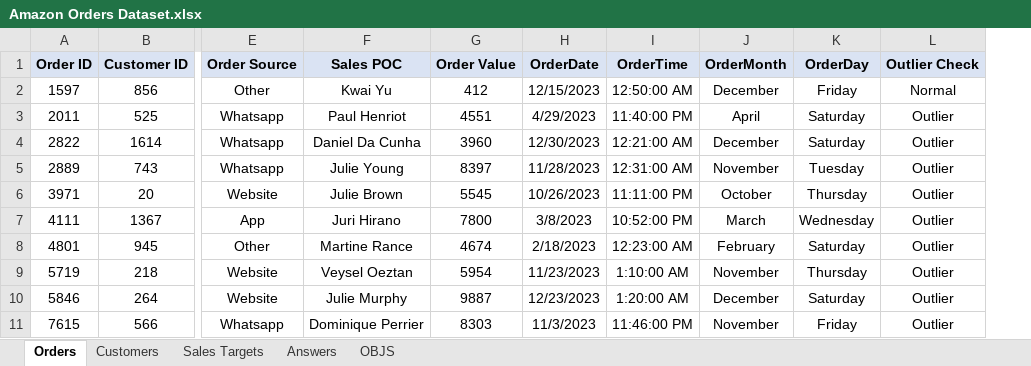
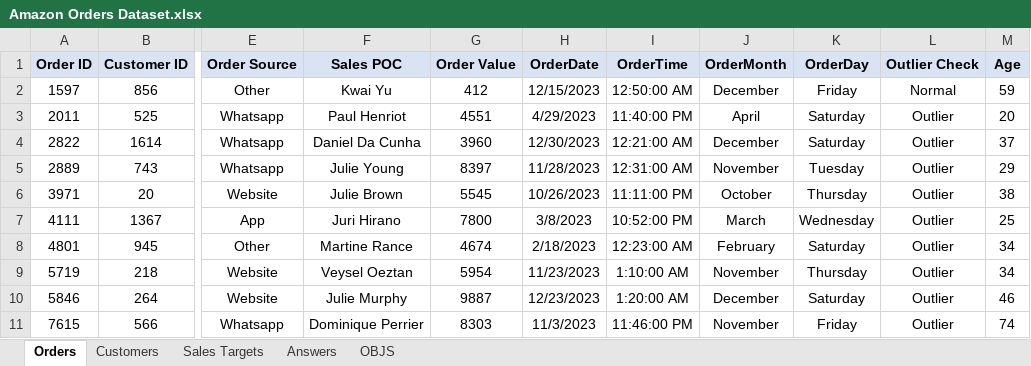
Before and after one commit to mukherjeesourav687/amazon-orders-data-analysis, an Excel workbook: Amazon Orders Dataset.xlsx, sheet Orders, drawn as a sheet; only a part is shown, gaps mark what is left out; values as stored, in another font and other column widths than the file's, no borders; charts and pictures and conditional formats not drawn; the diff names each change by its address in the sheet, - before the commit and + after, or states it on an @@ line.

```diff
--- a/Amazon Orders Dataset.xlsx (sheet Orders)
+++ b/Amazon Orders Dataset.xlsx (sheet Orders)
+column M (Age), rows 2-11: 59 | 20 | 37 | 29 | 38 | 25 | 34 | 34 | 46 | 74
```
Also changed, not shown: sheet OBJS, sheet Sales Targets, formulas that keep their value, charts or pictures.
